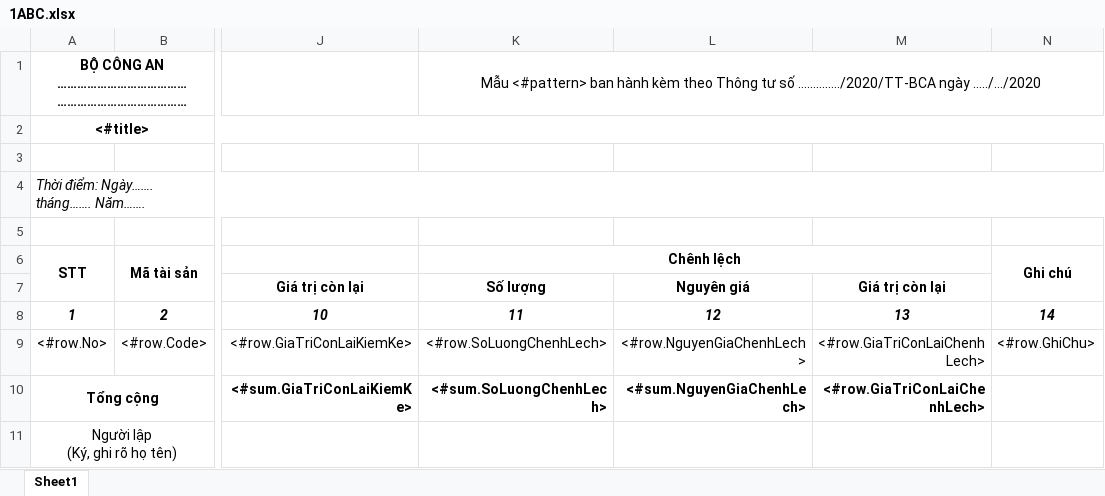
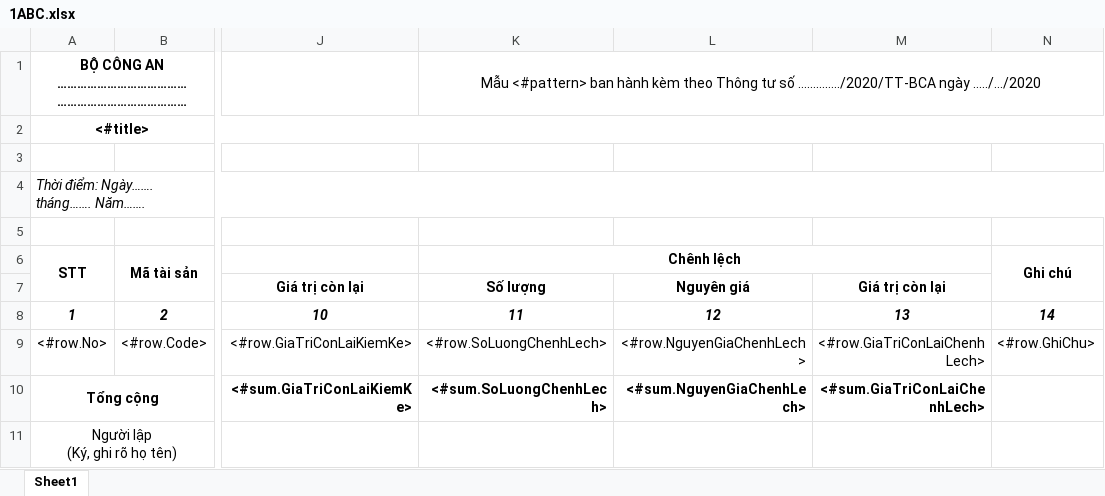
Before and after one commit to bacsiden/qlts, an Excel workbook: Source/DK.Web/ReportTemplates/1ABC.xlsx, sheet Sheet1, drawn as a sheet; only a part is shown, gaps mark what is left out; values as stored, in another font and other column widths than the file's, no borders; the diff names each change by its address in the sheet, - before the commit and + after, or states it on an @@ line.

```diff
--- a/Source/DK.Web/ReportTemplates/1ABC.xlsx (sheet Sheet1)
+++ b/Source/DK.Web/ReportTemplates/1ABC.xlsx (sheet Sheet1)
-M10: <#row.GiaTriConLaiChenhLech>
+M10: <#sum.GiaTriConLaiChenhLech>
```
Also changed, not shown: 9 other files.
